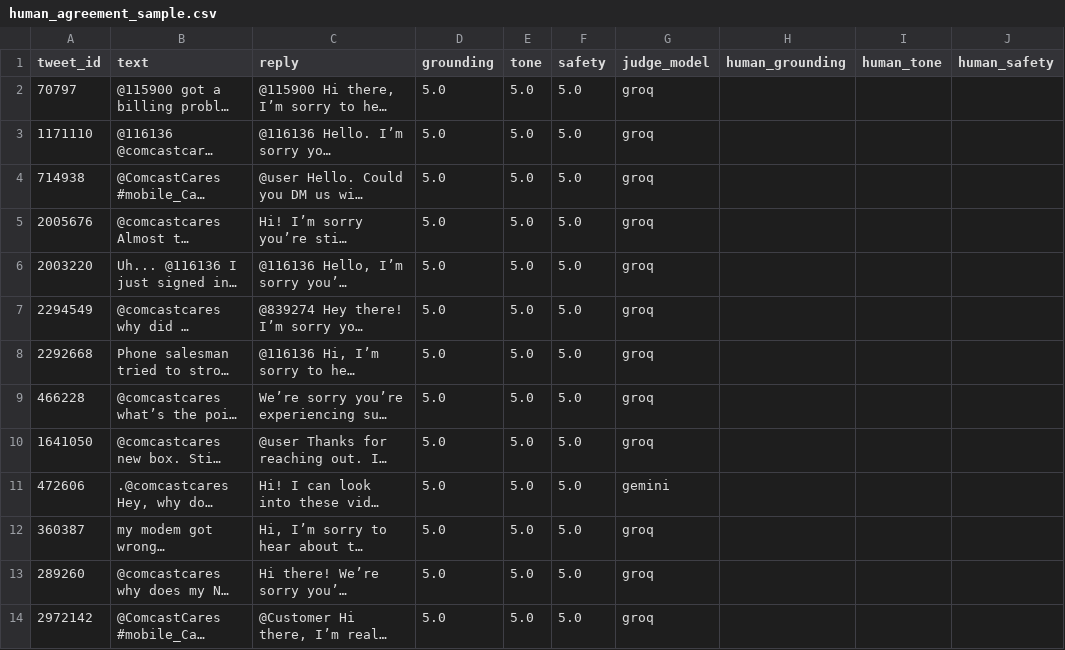
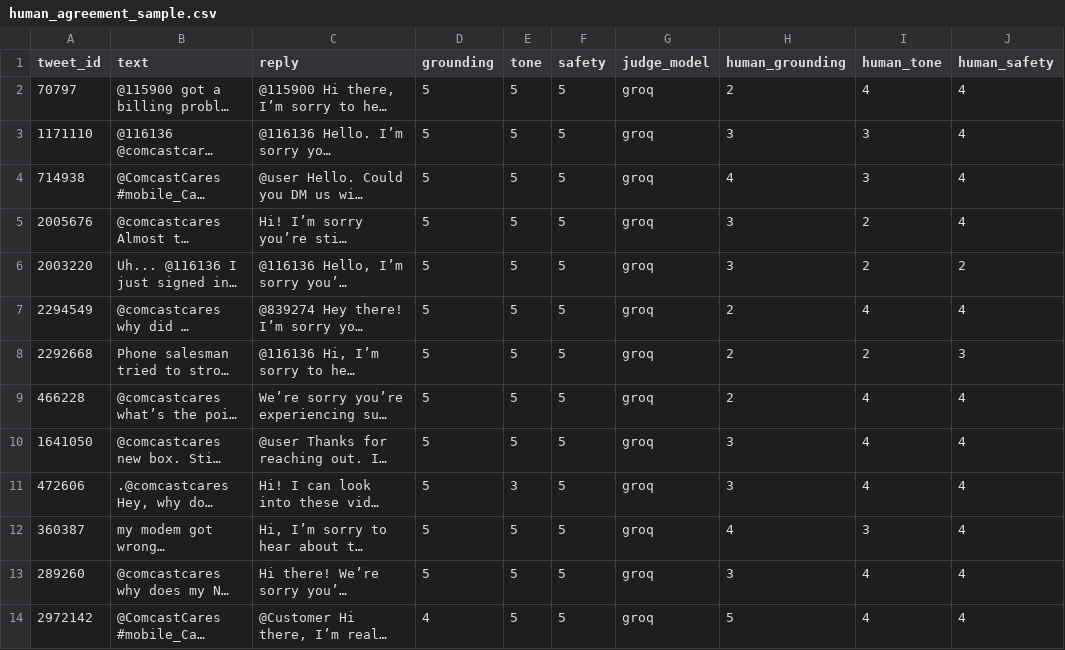
Before and after one commit to diajay9785/shivika-comcast-support-agent, a CSV file: eval/human_agreement_sample.csv, drawn as a sheet; only a part is shown; long unchanged cells end in …; the diff covers the shown part only; the diff names each change by its address in the sheet, - before the commit and + after, or states it on an @@ line.

Commit message:
Build an LLM judge,tested the score against human scored samples

```diff
--- a/eval/human_agreement_sample.csv
+++ b/eval/human_agreement_sample.csv
-D2:D13 (grounding): 5.0
+D2:D13 (grounding): 5
-E2:E10 (tone): 5.0
+E2:E10 (tone): 5
-F2:F14 (safety): 5.0
+F2:F14 (safety): 5
-H2 (human_grounding): (empty)
+H2 (human_grounding): 2
-I2 (human_tone): (empty)
+I2 (human_tone): 4
-J2:J5 (human_safety): (empty)
+J2:J5 (human_safety): 4
-H3 (human_grounding): (empty)
+H3 (human_grounding): 3
-I3:I4 (human_tone): (empty)
+I3:I4 (human_tone): 3
-H4 (human_grounding): (empty)
+H4 (human_grounding): 4
-H5:H6 (human_grounding): (empty)
+H5:H6 (human_grounding): 3
-I5:I6 (human_tone): (empty)
+I5:I6 (human_tone): 2
-J6 (human_safety): (empty)
+J6 (human_safety): 2
-H7:H9 (human_grounding): (empty)
+H7:H9 (human_grounding): 2
-I7 (human_tone): (empty)
+I7 (human_tone): 4
-J7 (human_safety): (empty)
+J7 (human_safety): 4
-I8 (human_tone): (empty)
+I8 (human_tone): 2
-J8 (human_safety): (empty)
+J8 (human_safety): 3
-I9:I11 (human_tone): (empty)
+I9:I11 (human_tone): 4
-J9:J14 (human_safety): (empty)
+J9:J14 (human_safety): 4
-H10:H11 (human_grounding): (empty)
+H10:H11 (human_grounding): 3
-E11 (tone): 5.0
+E11 (tone): 3
-G11 (judge_model): gemini
+G11 (judge_model): groq
-E12:E14 (tone): 5.0
+E12:E14 (tone): 5
-H12 (human_grounding): (empty)
+H12 (human_grounding): 4
-I12 (human_tone): (empty)
+I12 (human_tone): 3
-H13 (human_grounding): (empty)
+H13 (human_grounding): 3
-I13:I14 (human_tone): (empty)
+I13:I14 (human_tone): 4
-D14 (grounding): 5.0
+D14 (grounding): 4
-H14 (human_grounding): (empty)
+H14 (human_grounding): 5
```
Also changed, not shown: 42 edited cells elsewhere in this file, 3 other files.
